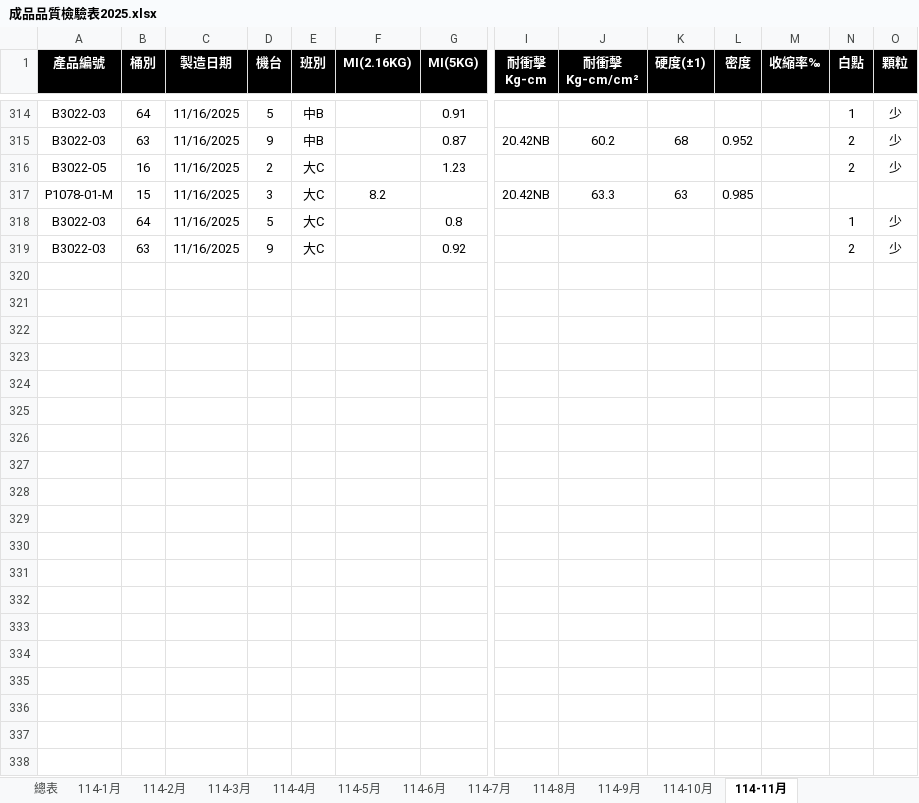
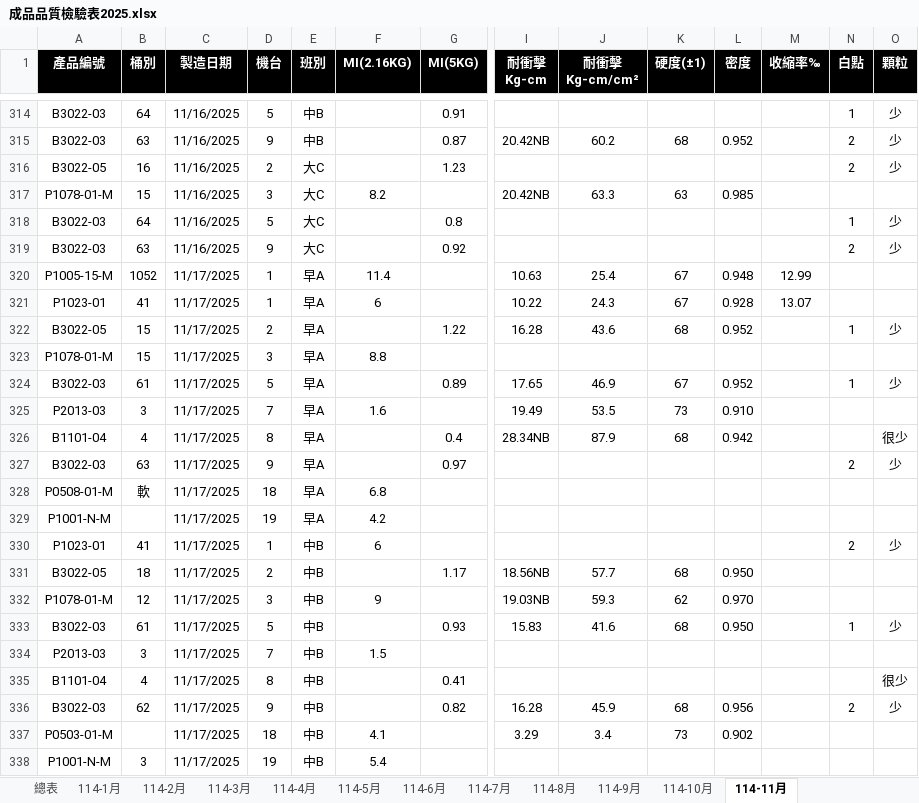
Before and after one commit to a3996123/a3996123.github.io, an Excel workbook: data/成品品質檢驗表2025.xlsx, sheet 114-11月, drawn as a sheet; only a part is shown, gaps mark what is left out; values as stored, in another font and other column widths than the file's, no borders; conditional formats and table styles not drawn; rows hold the shown columns only; the diff covers the shown part only; the diff names each change by its address in the sheet, - before the commit and + after, or states it on an @@ line.

Commit message:
Update 成品品質檢驗表2025.xlsx

```diff
--- a/data/成品品質檢驗表2025.xlsx (sheet 114-11月)
+++ b/data/成品品質檢驗表2025.xlsx (sheet 114-11月)
+row 320: P1005-15-M | 1052 | 11/17/2025 | 1 | 早A | 11.4 |  | 10.63 | 25.4 | 67 | 0.948 | 12.99
+row 321: P1023-01 | 41 | 11/17/2025 | 1 | 早A | 6 |  | 10.22 | 24.3 | 67 | 0.928 | 13.07
+row 322: B3022-05 | 15 | 11/17/2025 | 2 | 早A |  | 1.22 | 16.28 | 43.6 | 68 | 0.952 |  | 1 | 少
+row 323: P1078-01-M | 15 | 11/17/2025 | 3 | 早A | 8.8
+row 324: B3022-03 | 61 | 11/17/2025 | 5 | 早A |  | 0.89 | 17.65 | 46.9 | 67 | 0.952 |  | 1 | 少
+row 325: P2013-03 | 3 | 11/17/2025 | 7 | 早A | 1.6 |  | 19.49 | 53.5 | 73 | 0.910
+row 326: B1101-04 | 4 | 11/17/2025 | 8 | 早A |  | 0.4 | 28.34NB | 87.9 | 68 | 0.942 |  |  | 很少
+row 327: B3022-03 | 63 | 11/17/2025 | 9 | 早A |  | 0.97 |  |  |  |  |  | 2 | 少
+row 328: P0508-01-M | 軟 | 11/17/2025 | 18 | 早A | 6.8
+row 329: P1001-N-M |  | 11/17/2025 | 19 | 早A | 4.2
+row 330: P1023-01 | 41 | 11/17/2025 | 1 | 中B | 6 |  |  |  |  |  |  | 2 | 少
+row 331: B3022-05 | 18 | 11/17/2025 | 2 | 中B |  | 1.17 | 18.56NB | 57.7 | 68 | 0.950
+row 332: P1078-01-M | 12 | 11/17/2025 | 3 | 中B | 9 |  | 19.03NB | 59.3 | 62 | 0.970
+row 333: B3022-03 | 61 | 11/17/2025 | 5 | 中B |  | 0.93 | 15.83 | 41.6 | 68 | 0.950 |  | 1 | 少
+row 334: P2013-03 | 3 | 11/17/2025 | 7 | 中B | 1.5
+row 335: B1101-04 | 4 | 11/17/2025 | 8 | 中B |  | 0.41 |  |  |  |  |  |  | 很少
+row 336: B3022-03 | 62 | 11/17/2025 | 9 | 中B |  | 0.82 | 16.28 | 45.9 | 68 | 0.956 |  | 2 | 少
+row 337: P0503-01-M |  | 11/17/2025 | 18 | 中B | 4.1 |  | 3.29 | 3.4 | 73 | 0.902
+row 338: P1001-N-M | 3 | 11/17/2025 | 19 | 中B | 5.4
```
Also changed, not shown: 109 added rows and 3 edited cells elsewhere in this sheet.
